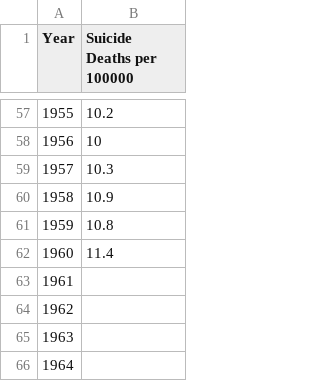
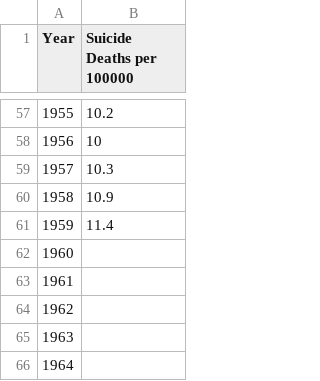
Before and after one commit to ahilly/final_project, a CSV file: Suicide_Rate_1900_1960.csv, drawn as a sheet; only a part is shown, gaps mark what is left out.

Commit message:
Update Suicide_Rate_1900_1960.csv

```diff
--- a/Suicide_Rate_1900_1960.csv
+++ b/Suicide_Rate_1900_1960.csv
@@ -60,4 +60,4 @@
 1958,10.9
-1959,10.8
-1960,11.4
+1959,11.4
+1960,
 1961,
```
